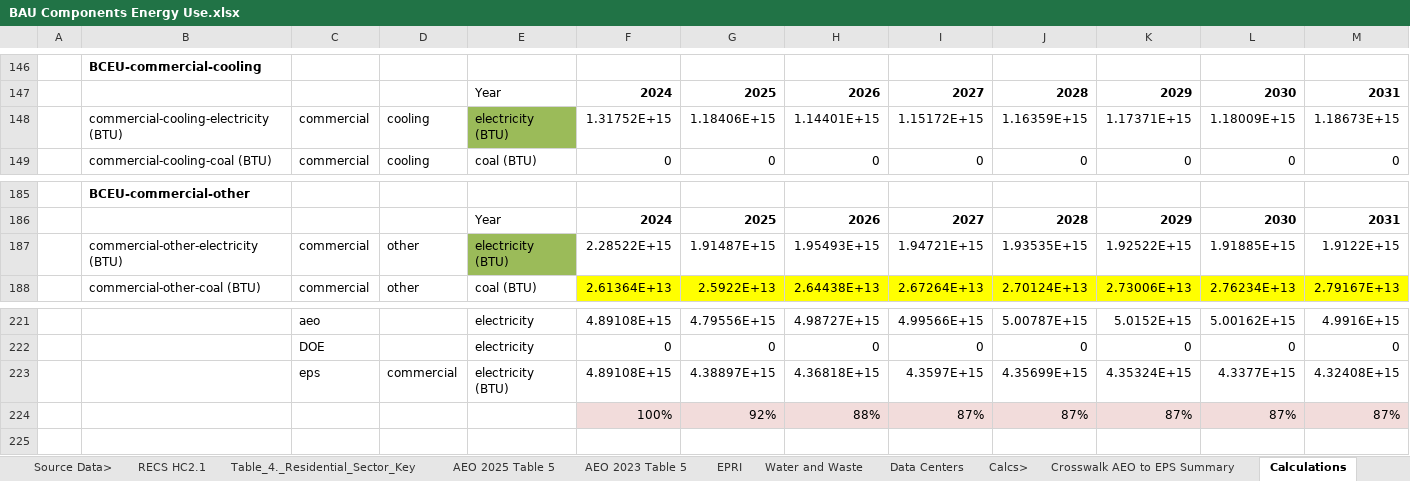
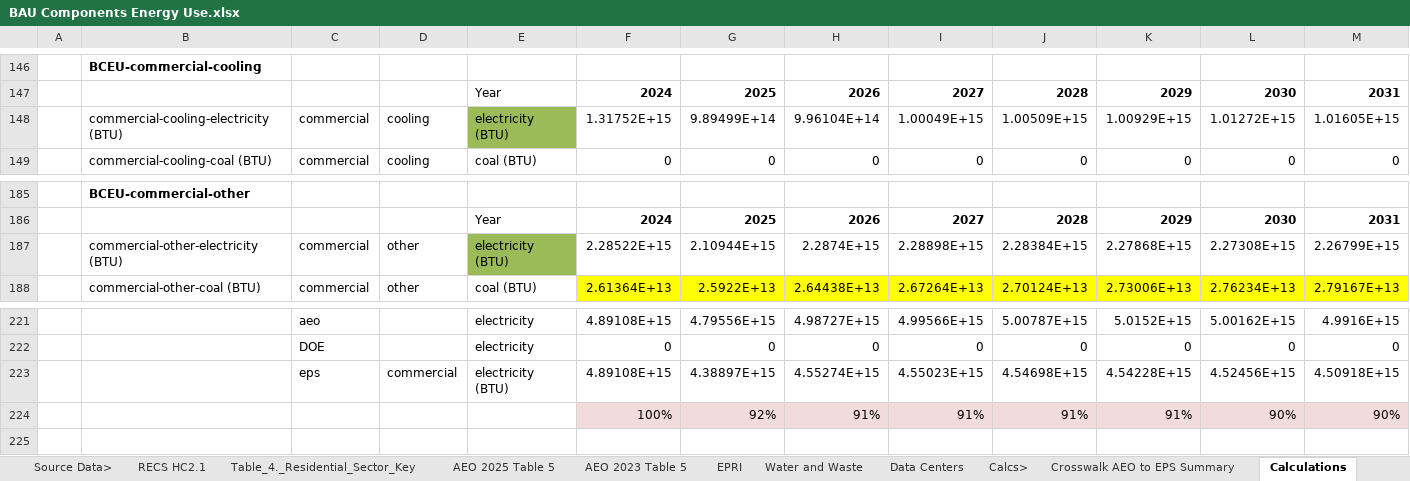
Before and after one commit to EnergyInnovation/eps-us, an Excel workbook: InputData/bldgs/BCEU/BAU Components Energy Use.xlsx, sheet Calculations, drawn as a sheet; only a part is shown, gaps mark what is left out; values as stored, in another font and other column widths than the file's, no borders; removed rows and columns are numbered as before the commit, all else as after; rows hold the shown columns only; the diff names each change by its address in the sheet, - before the commit and + after, or states it on an @@ line.

```diff
--- a/InputData/bldgs/BCEU/BAU Components Energy Use.xlsx (sheet Calculations)
+++ b/InputData/bldgs/BCEU/BAU Components Energy Use.xlsx (sheet Calculations)
-row 148:  | commercial-cooling-electricity (BTU) | commercial | cooling | electricity (BTU) | 1.31752E+15 | 1.18406E+15 | 1.14401E+15 | 1.15172E+15 | 1.16359E+15 | 1.17371E+15 | 1.18009E+15 | 1.18673E+15
+row 148:  | commercial-cooling-electricity (BTU) | commercial | cooling | electricity (BTU) | 1.31752E+15 | 9.89499E+14 | 9.96104E+14 | 1.00049E+15 | 1.00509E+15 | 1.00929E+15 | 1.01272E+15 | 1.01605E+15
-row 187:  | commercial-other-electricity (BTU) | commercial | other | electricity (BTU) | 2.28522E+15 | 1.91487E+15 | 1.95493E+15 | 1.94721E+15 | 1.93535E+15 | 1.92522E+15 | 1.91885E+15 | 1.9122E+15
+row 187:  | commercial-other-electricity (BTU) | commercial | other | electricity (BTU) | 2.28522E+15 | 2.10944E+15 | 2.2874E+15 | 2.28898E+15 | 2.28384E+15 | 2.27868E+15 | 2.27308E+15 | 2.26799E+15
-row 223:  |  | eps | commercial | electricity (BTU) | 4.89108E+15 | 4.38897E+15 | 4.36818E+15 | 4.3597E+15 | 4.35699E+15 | 4.35324E+15 | 4.3377E+15 | 4.32408E+15
-row 224:  |  |  |  |  | 100% | 92% | 88% | 87% | 87% | 87% | 87% | 87%
+row 223:  |  | eps | commercial | electricity (BTU) | 4.89108E+15 | 4.38897E+15 | 4.55274E+15 | 4.55023E+15 | 4.54698E+15 | 4.54228E+15 | 4.52456E+15 | 4.50918E+15
+row 224:  |  |  |  |  | 100% | 92% | 91% | 91% | 91% | 91% | 90% | 90%
```
Also changed, not shown: sheet Data Centers, sheet Crosswalk AEO to EPS Summary, sheet BCEU-commercial-cooling, sheet BCEU-commercial-other, charts or pictures, 2 other files.
